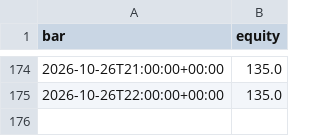
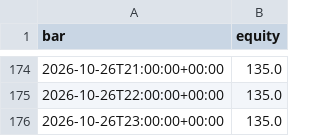
Before and after one commit to jankauskasmantas93/revx-multi-paper-bot, a CSV file: paper/equity.csv, drawn as a sheet; only a part is shown, gaps mark what is left out; the diff names each change by its address in the sheet, - before the commit and + after, or states it on an @@ line.

Commit message:
Paper bot: 2026-10-27 00:32 UTC

```diff
--- a/paper/equity.csv
+++ b/paper/equity.csv
+row 176: 2026-10-26T23:00:00+00:00 | 135.0
```
Also changed, not shown: 2 other files.
